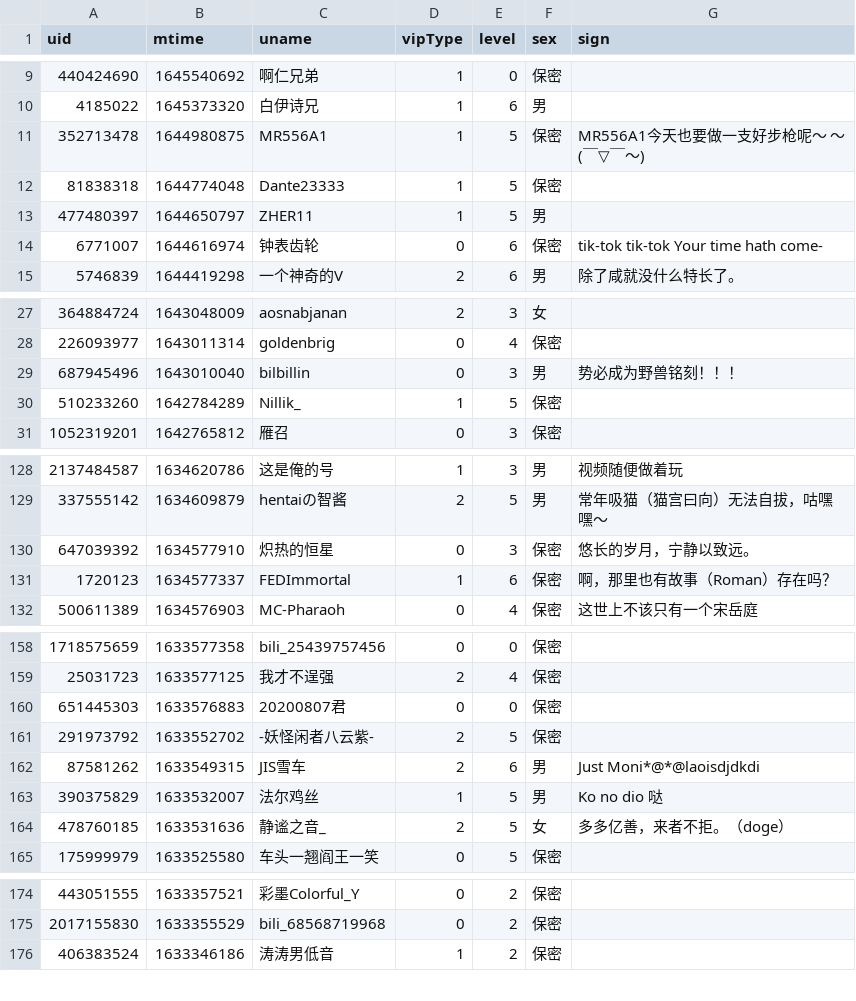
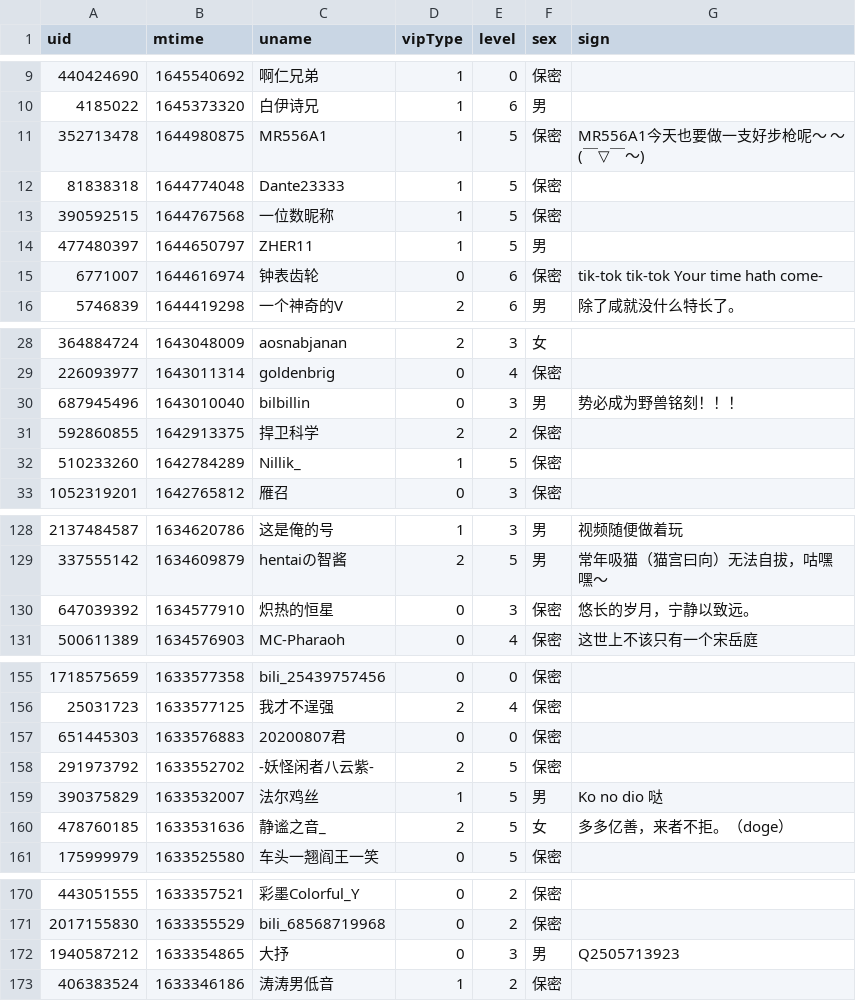
Before and after one commit to Brx86/web, a CSV file: 25773550/Ayatale.csv, drawn as a sheet; only a part is shown, gaps mark what is left out; the diff covers the shown part only.

```diff
--- a/25773550/Ayatale.csv
+++ b/25773550/Ayatale.csv
@@ -12,2 +12,3 @@ uid,mtime,uname,vipType,level,sex,sign
 81838318,1644774048,Dante23333,1,5,保密,
+390592515,1644767568,一位数昵称,1,5,保密,
 477480397,1644650797,ZHER11,1,5,男,
@@ -29,2 +30,3 @@ uid,mtime,uname,vipType,level,sex,sign
 687945496,1643010040,bilbillin,0,3,男,势必成为野兽铭刻！！！
+592860855,1642913375,捍卫科学,2,2,保密,
 510233260,1642784289,Nillik_,1,5,保密,
@@ -130,3 +130,2 @@ uid,mtime,uname,vipType,level,sex,sign
 647039392,1634577910,炽热的恒星,0,3,保密,悠长的岁月，宁静以致远。
-1720123,1634577337,FEDImmortal,1,6,保密,啊，那里也有故事（Roman）存在吗？
 500611389,1634576903,MC-Pharaoh,0,4,保密,这世上不该只有一个宋岳庭
@@ -161,3 +158,2 @@ uid,mtime,uname,vipType,level,sex,sign
 291973792,1633552702,-妖怪闲者八云紫-,2,5,保密,
-87581262,1633549315,JIS雪车,2,6,男,Just Moni*@*@laoisdjdkdi
 390375829,1633532007,法尔鸡丝,1,5,男,Ko   no   dio   哒
@@ -175,2 +171,3 @@ uid,mtime,uname,vipType,level,sex,sign
 2017155830,1633355529,bili_68568719968,0,2,保密,
+1940587212,1633354865,大抒,0,3,男,Q2505713923
 406383524,1633346186,涛涛男低音,1,2,保密,
```
Also changed, not shown: 9 added rows and 10 removed rows elsewhere in this file, 172809260/晨露ZLQ.csv, 439916362/朝色泛起之际_.csv, 3 other files.
